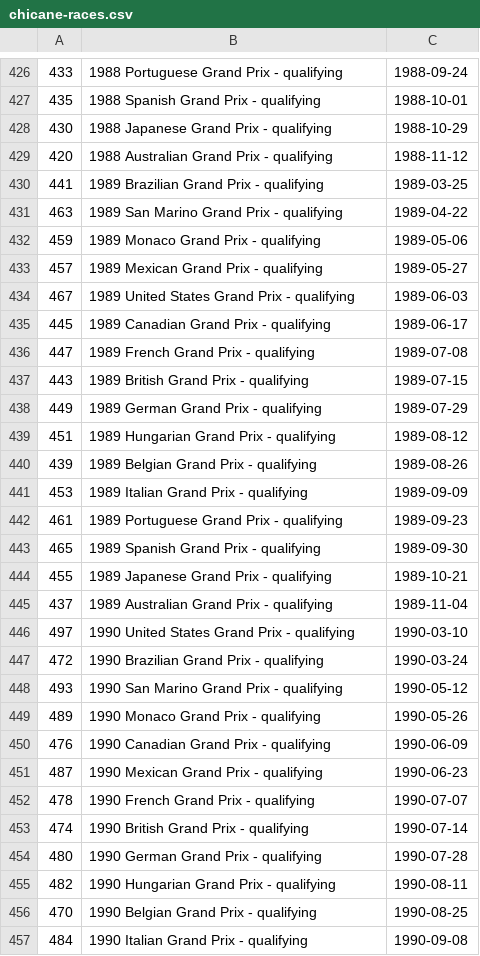
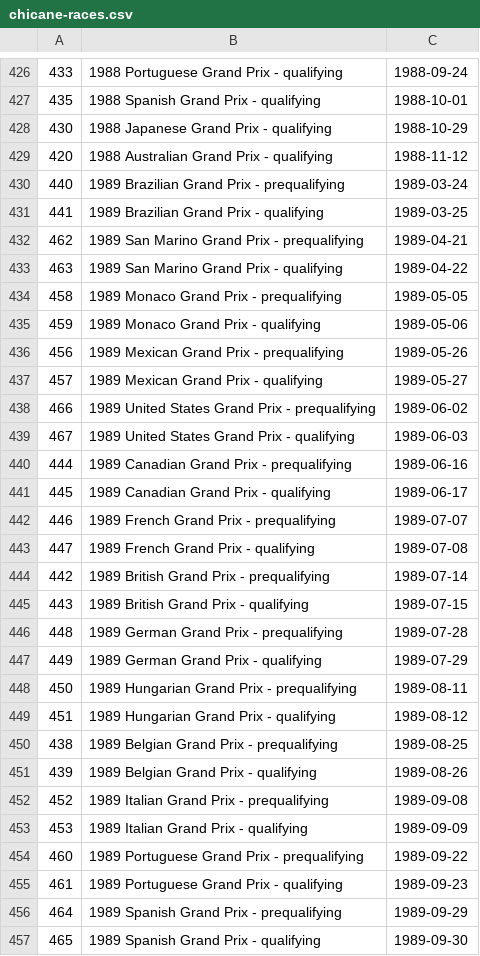
Before and after one commit to emkael/elof1, a CSV file: dumps/chicane-races.csv, drawn as a sheet; only a part is shown, gaps mark what is left out; the shorter side is filled out with more unchanged rows; the diff covers the shown part only.

Commit message:
* pre-qualifying names and dates

```diff
--- a/dumps/chicane-races.csv
+++ b/dumps/chicane-races.csv
@@ -429,15 +429,29 @@
 420,1988 Australian Grand Prix - qualifying,1988-11-12
+440,1989 Brazilian Grand Prix - prequalifying,1989-03-24
 441,1989 Brazilian Grand Prix - qualifying,1989-03-25
+462,1989 San Marino Grand Prix - prequalifying,1989-04-21
 463,1989 San Marino Grand Prix - qualifying,1989-04-22
+458,1989 Monaco Grand Prix - prequalifying,1989-05-05
 459,1989 Monaco Grand Prix - qualifying,1989-05-06
+456,1989 Mexican Grand Prix - prequalifying,1989-05-26
 457,1989 Mexican Grand Prix - qualifying,1989-05-27
+466,1989 United States Grand Prix - prequalifying,1989-06-02
 467,1989 United States Grand Prix - qualifying,1989-06-03
+444,1989 Canadian Grand Prix - prequalifying,1989-06-16
 445,1989 Canadian Grand Prix - qualifying,1989-06-17
+446,1989 French Grand Prix - prequalifying,1989-07-07
 447,1989 French Grand Prix - qualifying,1989-07-08
+442,1989 British Grand Prix - prequalifying,1989-07-14
 443,1989 British Grand Prix - qualifying,1989-07-15
+448,1989 German Grand Prix - prequalifying,1989-07-28
 449,1989 German Grand Prix - qualifying,1989-07-29
+450,1989 Hungarian Grand Prix - prequalifying,1989-08-11
 451,1989 Hungarian Grand Prix - qualifying,1989-08-12
+438,1989 Belgian Grand Prix - prequalifying,1989-08-25
 439,1989 Belgian Grand Prix - qualifying,1989-08-26
+452,1989 Italian Grand Prix - prequalifying,1989-09-08
 453,1989 Italian Grand Prix - qualifying,1989-09-09
+460,1989 Portuguese Grand Prix - prequalifying,1989-09-22
 461,1989 Portuguese Grand Prix - qualifying,1989-09-23
+464,1989 Spanish Grand Prix - prequalifying,1989-09-29
 465,1989 Spanish Grand Prix - qualifying,1989-09-30
```
Also changed, not shown: 31 added rows and 1 moved row elsewhere in this file.
